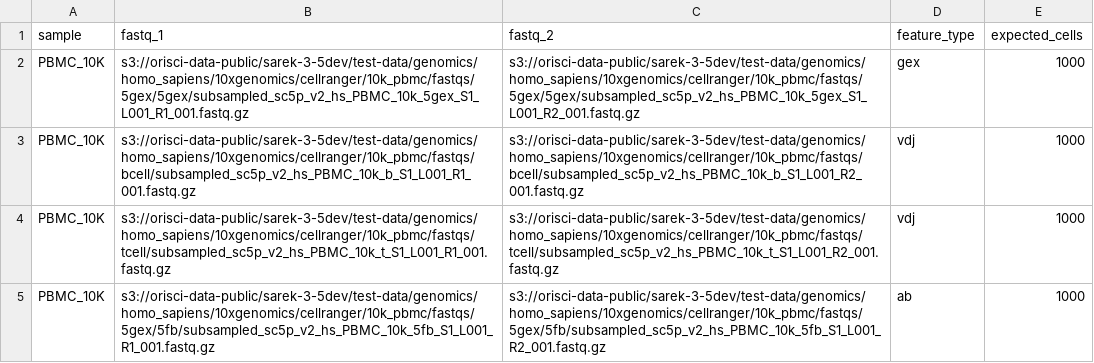
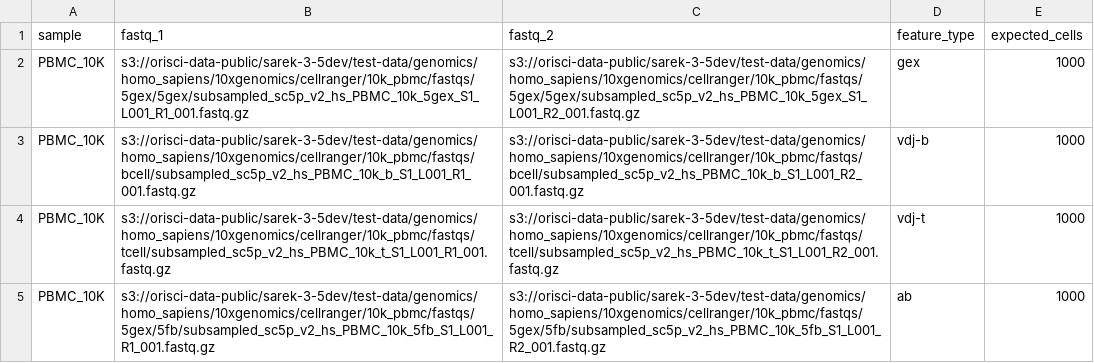
Before and after one commit to eolaniru/scrnaseq, a CSV file: assets/cellrangermulti_samplesheet.csv, drawn as a sheet.

Commit message:
specifying vdj as t or b

```diff
--- a/assets/cellrangermulti_samplesheet.csv
+++ b/assets/cellrangermulti_samplesheet.csv
@@ -2,4 +2,4 @@ sample,fastq_1,fastq_2,feature_type,expected_cells
 PBMC_10K,s3://orisci-data-public/sarek-3-5dev/test-data/genomics/homo_sapiens/10xgenomics/cellranger/10k_pbmc/fastqs/5gex/5gex/subsampled_sc5p_v2_hs_PBMC_10k_5gex_S1_L001_R1_001.fastq.gz,s3://orisci-data-public/sarek-3-5dev/test-data/genomics/homo_sapiens/10xgenomics/cellranger/10k_pbmc/fastqs/5gex/5gex/subsampled_sc5p_v2_hs_PBMC_10k_5gex_S1_L001_R2_001.fastq.gz,gex,1000
-PBMC_10K,s3://orisci-data-public/sarek-3-5dev/test-data/genomics/homo_sapiens/10xgenomics/cellranger/10k_pbmc/fastqs/bcell/subsampled_sc5p_v2_hs_PBMC_10k_b_S1_L001_R1_001.fastq.gz,s3://orisci-data-public/sarek-3-5dev/test-data/genomics/homo_sapiens/10xgenomics/cellranger/10k_pbmc/fastqs/bcell/subsampled_sc5p_v2_hs_PBMC_10k_b_S1_L001_R2_001.fastq.gz,vdj,1000
-PBMC_10K,s3://orisci-data-public/sarek-3-5dev/test-data/genomics/homo_sapiens/10xgenomics/cellranger/10k_pbmc/fastqs/tcell/subsampled_sc5p_v2_hs_PBMC_10k_t_S1_L001_R1_001.fastq.gz,s3://orisci-data-public/sarek-3-5dev/test-data/genomics/homo_sapiens/10xgenomics/cellranger/10k_pbmc/fastqs/tcell/subsampled_sc5p_v2_hs_PBMC_10k_t_S1_L001_R2_001.fastq.gz,vdj,1000
+PBMC_10K,s3://orisci-data-public/sarek-3-5dev/test-data/genomics/homo_sapiens/10xgenomics/cellranger/10k_pbmc/fastqs/bcell/subsampled_sc5p_v2_hs_PBMC_10k_b_S1_L001_R1_001.fastq.gz,s3://orisci-data-public/sarek-3-5dev/test-data/genomics/homo_sapiens/10xgenomics/cellranger/10k_pbmc/fastqs/bcell/subsampled_sc5p_v2_hs_PBMC_10k_b_S1_L001_R2_001.fastq.gz,vdj-b,1000
+PBMC_10K,s3://orisci-data-public/sarek-3-5dev/test-data/genomics/homo_sapiens/10xgenomics/cellranger/10k_pbmc/fastqs/tcell/subsampled_sc5p_v2_hs_PBMC_10k_t_S1_L001_R1_001.fastq.gz,s3://orisci-data-public/sarek-3-5dev/test-data/genomics/homo_sapiens/10xgenomics/cellranger/10k_pbmc/fastqs/tcell/subsampled_sc5p_v2_hs_PBMC_10k_t_S1_L001_R2_001.fastq.gz,vdj-t,1000
 PBMC_10K,s3://orisci-data-public/sarek-3-5dev/test-data/genomics/homo_sapiens/10xgenomics/cellranger/10k_pbmc/fastqs/5gex/5fb/subsampled_sc5p_v2_hs_PBMC_10k_5fb_S1_L001_R1_001.fastq.gz,s3://orisci-data-public/sarek-3-5dev/test-data/genomics/homo_sapiens/10xgenomics/cellranger/10k_pbmc/fastqs/5gex/5fb/subsampled_sc5p_v2_hs_PBMC_10k_5fb_S1_L001_R2_001.fastq.gz,ab,1000
```
